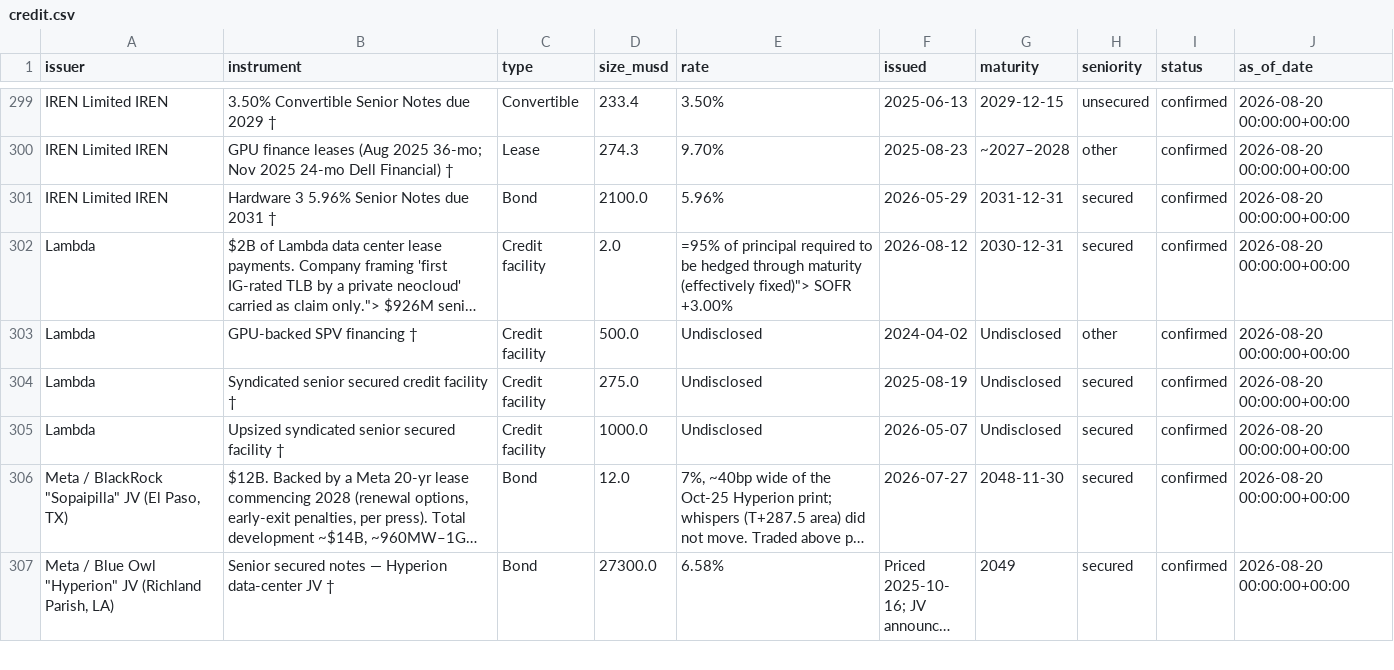
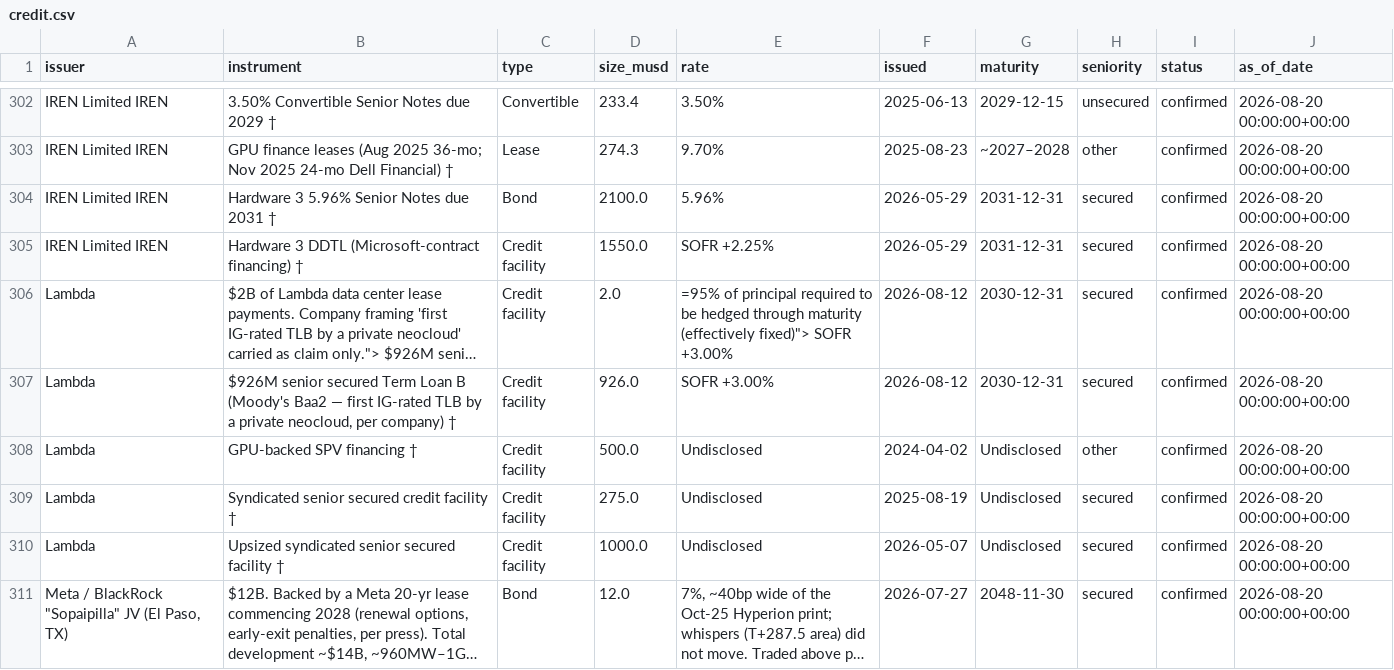
Before and after one commit to charlieamadeus/bipp-streamlit, a CSV file: data/history/credit.csv, drawn as a sheet; only a part is shown, gaps mark what is left out; the shorter side is filled out with more unchanged rows; long unchanged cells end in …; the diff covers the shown part only; the diff names each change by its address in the sheet, - before the commit and + after, or states it on an @@ line.

```diff
--- a/data/history/credit.csv
+++ b/data/history/credit.csv
+row 305: IREN Limited IREN | Hardware 3 DDTL (Microsoft-contract financing) † | Credit facility | 1550.0 | SOFR +2.25% | 2026-05-29 | 2031-12-31 | secured | confirmed | 2026-08-20 00:00:00+00:00
+row 307: Lambda | $926M senior secured Term Loan B (Moody's Baa2 — first IG-rated TLB by a private neocloud, per company) † | Credit facility | 926.0 | SOFR +3.00% | 2026-08-12 | 2030-12-31 | secured | confirmed | 2026-08-20 00:00:00+00:00
```
Also changed, not shown: 5 added rows elsewhere in this file.
